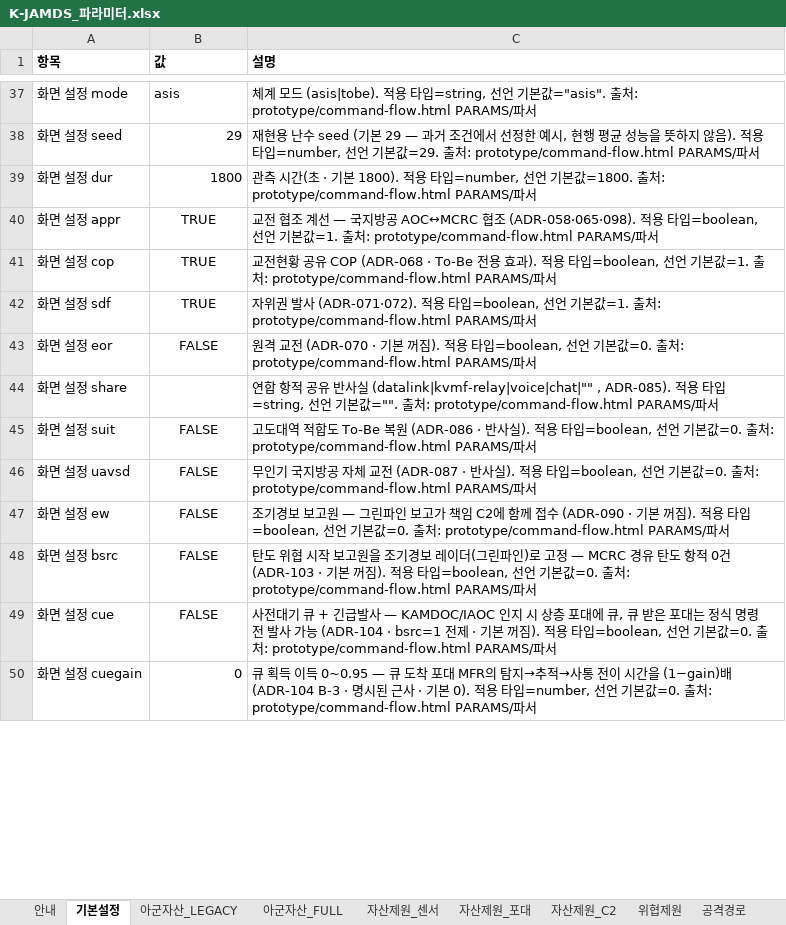
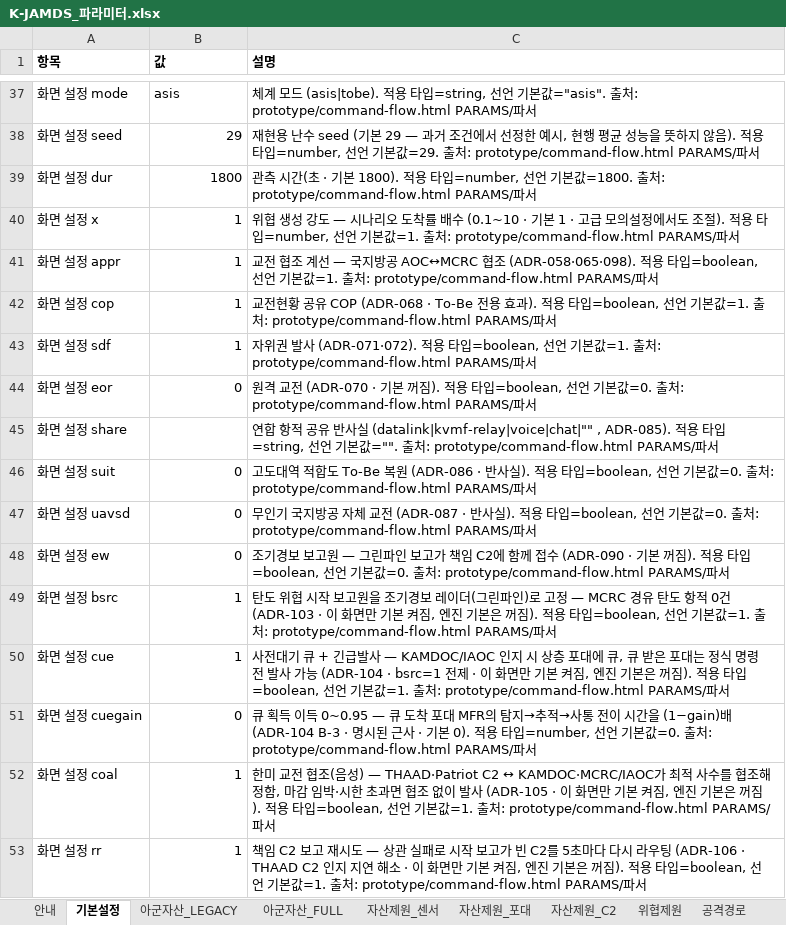
Before and after one commit to DaehyunY00/Air_Defense, an Excel workbook: K-JAMDS_파라미터.xlsx, sheet 기본설정, drawn as a sheet; only a part is shown, gaps mark what is left out; values as stored, in another font and other column widths than the file's, no borders; addresses are those after the commit; the diff covers the shown part only; the diff names each change by its address in the sheet, - before the commit and + after, or states it on an @@ line.

```diff
--- a/K-JAMDS_파라미터.xlsx (sheet 기본설정)
+++ b/K-JAMDS_파라미터.xlsx (sheet 기본설정)
+row 40: 화면 설정 x | 1 | 위협 생성 강도 — 시나리오 도착률 배수 (0.1~10 · 기본 1 · 고급 모의설정에서도 조절). 적용 타입=number, 선언 기본값=1. 출처: prototype/command-flow.html PARAMS/파서
-B41:B43 (값): TRUE
+B41:B43 (값): 1
-B41:B44 alignment: center
+B41:B44 alignment: right
-B44 (값): FALSE
+B44 (값): 0
-B46:B48 (값): FALSE
+B46:B48 (값): 0
-B46:B50 alignment: center
+B46:B50 alignment: right
-B49:B50 (값): FALSE
+B49:B50 (값): 1
-C49 (설명): …건 (ADR-103 · 기본 꺼짐). 적용 타입=boolean, 선언 기본값=0. 출처: prototype/command-flow.html…
+C49 (설명): …건 (ADR-103 · 이 화면만 기본 켜짐, 엔진 기본은 꺼짐). 적용 타입=boolean, 선언 기본값=1. 출처: prototype/command-flow.html…
-C50 (설명): …전제 · 기본 꺼짐). 적용 타입=boolean, 선언 기본값=0. 출처: prototype/command-flow.html…
+C50 (설명): …전제 · 이 화면만 기본 켜짐, 엔진 기본은 꺼짐). 적용 타입=boolean, 선언 기본값=1. 출처: prototype/command-flow.html…
+row 52: 화면 설정 coal | 1 | 한미 교전 협조(음성) — THAAD·Patriot C2 ↔ KAMDOC·MCRC/IAOC가 최적 사수를 협조해 정함, 마감 임박·시한 초과면 협조 없이 발사 (ADR-105 · 이 화면만 기본 켜짐, 엔진 기본은 꺼짐). 적용 타입=boolean, 선언 기본값=1. 출처: prototype/command-flow.html PARAMS/파서
+row 53: 화면 설정 rr | 1 | 책임 C2 보고 재시도 — 상관 실패로 시작 보고가 빈 C2를 5초마다 다시 라우팅 (ADR-106 · THAAD C2 인지 지연 해소 · 이 화면만 기본 켜짐, 엔진 기본은 꺼짐). 적용 타입=boolean, 선언 기본값=1. 출처: prototype/command-flow.html PARAMS/파서
```
Also changed, not shown: 2 added rows, 39 edited cells and cell formats elsewhere in this sheet, sheet 통신계선_FULL, sheet 안내.
